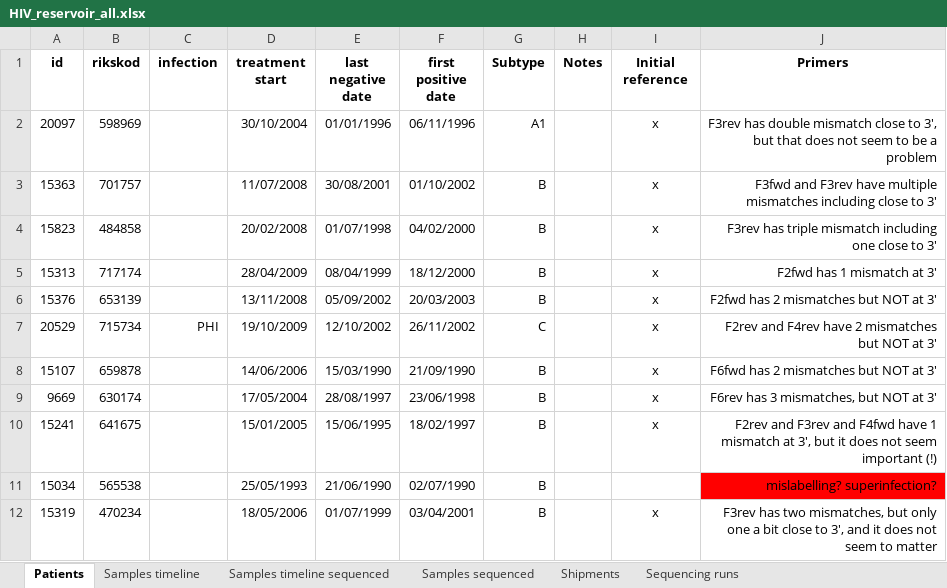
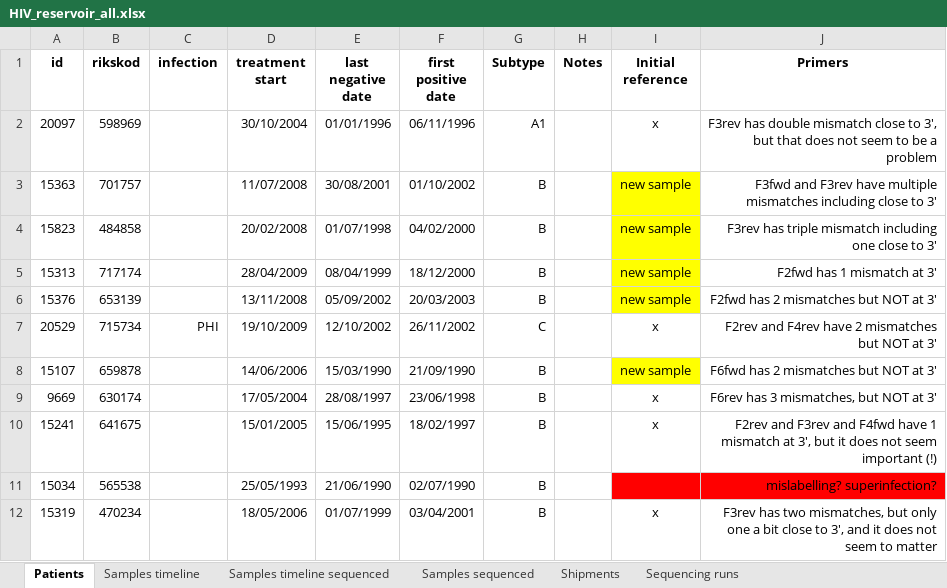
Before and after one commit to iosonofabio/hivwholeseq, an Excel workbook: hivwholeseq/tables/HIV_reservoir_all.xlsx, sheet Patients, drawn as a sheet; values as stored, in another font and other column widths than the file's, no borders; the diff names each change by its address in the sheet, - before the commit and + after, or states it on an @@ line.

```diff
--- a/hivwholeseq/tables/HIV_reservoir_all.xlsx (sheet Patients)
+++ b/hivwholeseq/tables/HIV_reservoir_all.xlsx (sheet Patients)
-I3:I6 (Initial reference): x
+I3:I6 (Initial reference): new sample
-I3:I6 fill: none
+I3:I6 fill: #FFFF00
-I8 (Initial reference): x
+I8 (Initial reference): new sample
-I8 fill: none
+I8 fill: #FFFF00
-I11 fill: none
+I11 fill: #FF0000
```
Also changed, not shown: sheet Shipments, 11 other files.
